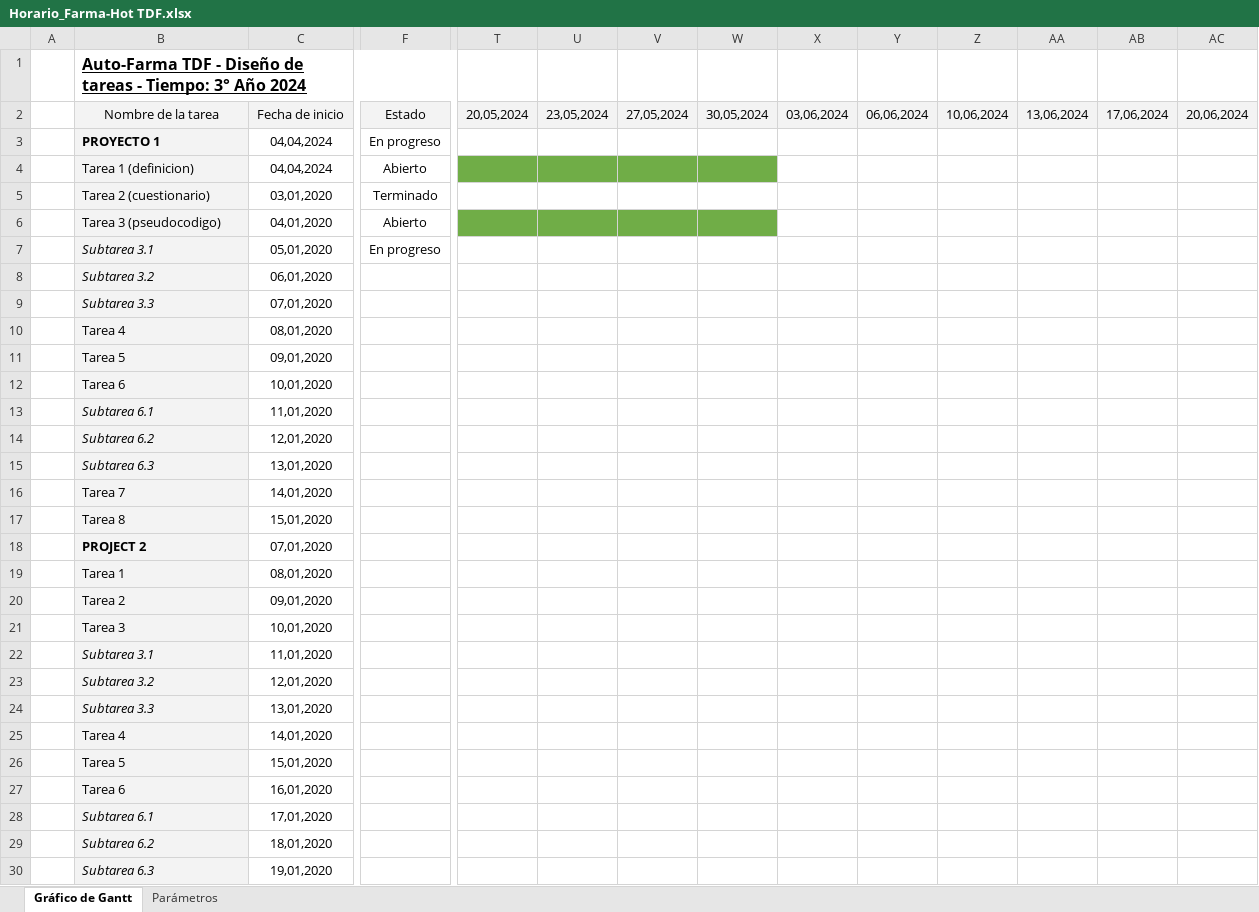
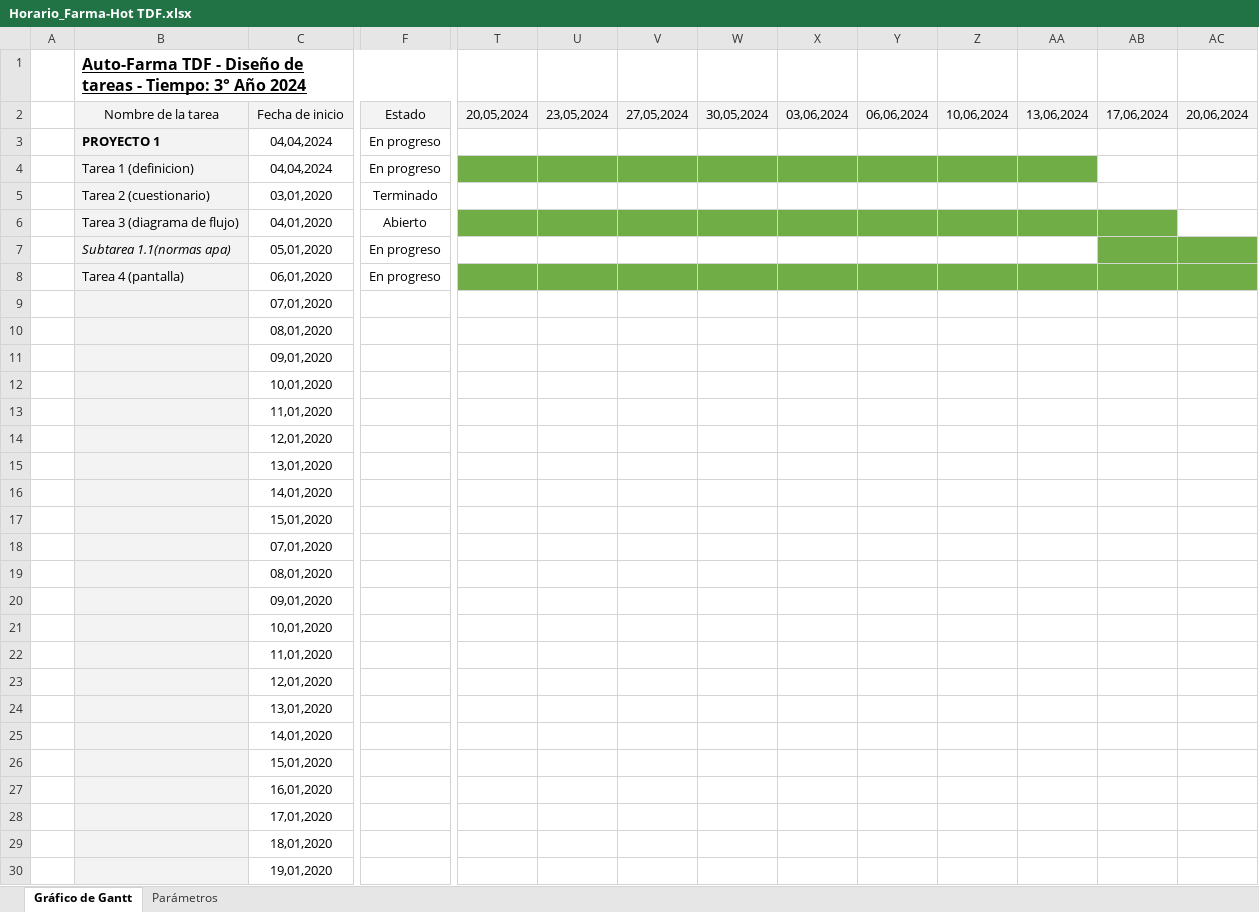
Before and after one commit to ezequielpamich/projecto-final, an Excel workbook: archivos/Horario_Farma-Hot TDF.xlsx, sheet Gráfico de Gantt, drawn as a sheet; only a part is shown, gaps mark what is left out; values as stored, in another font and other column widths than the file's, no borders; conditional formats not drawn; the diff covers the shown part only; the diff names each change by its address in the sheet, - before the commit and + after, or states it on an @@ line.

Commit message:
Add files via upload

```diff
--- a/archivos/Horario_Farma-Hot TDF.xlsx (sheet Gráfico de Gantt)
+++ b/archivos/Horario_Farma-Hot TDF.xlsx (sheet Gráfico de Gantt)
-F4: Abierto
+F4: En progreso
-X4:AA4 fill: none
+X4:AA4 fill: #70AD47
-B6: Tarea 3 (pseudocodigo)
+B6: Tarea 3 (diagrama de flujo)
-X6:AB6 fill: none
+X6:AB6 fill: #70AD47
-B7: Subtarea 3.1
+B7: Subtarea 1.1(normas apa)
-AB7:AC7 fill: none
+AB7:AC7 fill: #70AD47
-B8: Subtarea 3.2
+B8: Tarea 4 (pantalla)
-B8 italic: on
+B8 italic: off
-F8: (empty)
+F8: En progreso
-T8:AC8 fill: none
+T8:AC8 fill: #70AD47
-B9: Subtarea 3.3
+B9: (empty)
-B10: Tarea 4
+B10: (empty)
-B11: Tarea 5
+B11: (empty)
-B12: Tarea 6
+B12: (empty)
-B13: Subtarea 6.1
+B13: (empty)
-B14: Subtarea 6.2
+B14: (empty)
-B15: Subtarea 6.3
+B15: (empty)
-B16: Tarea 7
+B16: (empty)
-B17: Tarea 8
+B17: (empty)
-B18: PROJECT 2
+B18: (empty)
-B19: Tarea 1
+B19: (empty)
-B20: Tarea 2
+B20: (empty)
-B21: Tarea 3
+B21: (empty)
-B22: Subtarea 3.1
+B22: (empty)
-B23: Subtarea 3.2
+B23: (empty)
-B24: Subtarea 3.3
+B24: (empty)
-B25: Tarea 4
+B25: (empty)
-B26: Tarea 5
+B26: (empty)
-B27: Tarea 6
+B27: (empty)
-B28: Subtarea 6.1
+B28: (empty)
-B29: Subtarea 6.2
+B29: (empty)
-B30: Subtarea 6.3
+B30: (empty)
```
Also changed, not shown: 2 edited cells elsewhere in this sheet.
